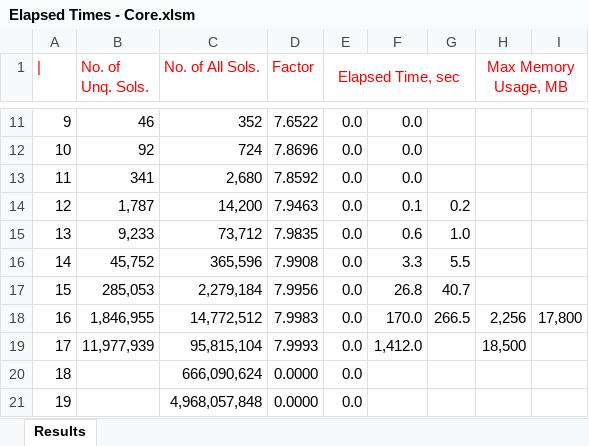
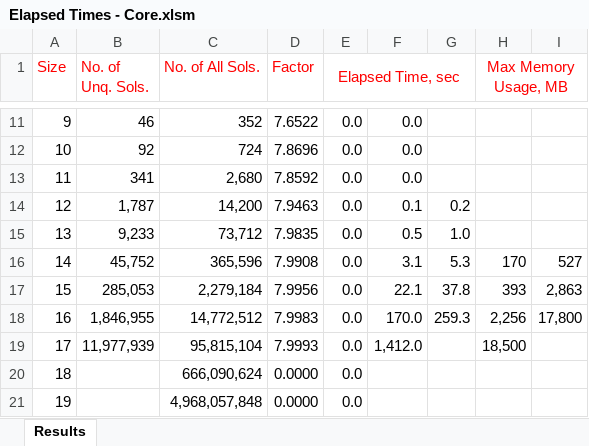
Before and after one commit to ramina1964/NQueenCore, an Excel workbook: Documentation/Elapsed Times - Core.xlsm, sheet Results, drawn as a sheet; only a part is shown, gaps mark what is left out; values as stored, in another font and other column widths than the file's, no borders; the diff names each change by its address in the sheet, - before the commit and + after, or states it on an @@ line.

```diff
--- a/Documentation/Elapsed Times - Core.xlsm (sheet Results)
+++ b/Documentation/Elapsed Times - Core.xlsm (sheet Results)
-A1: |
+A1: Size
-F15: 0.6
+F15: 0.5
-F16: 3.3
+F16: 3.1
-G16: 5.5
+G16: 5.3
-H16 (Max Memory Usage, MB): (empty)
+H16 (Max Memory Usage, MB): 170
-I16: (empty)
+I16: 527
-F17: 26.8
+F17: 22.1
-G17: 40.7
+G17: 37.8
-H17 (Max Memory Usage, MB): (empty)
+H17 (Max Memory Usage, MB): 393
-I17: (empty)
+I17: 2,863
-G18: 266.5
+G18: 259.3
```
Also changed, not shown: 3 other files.
